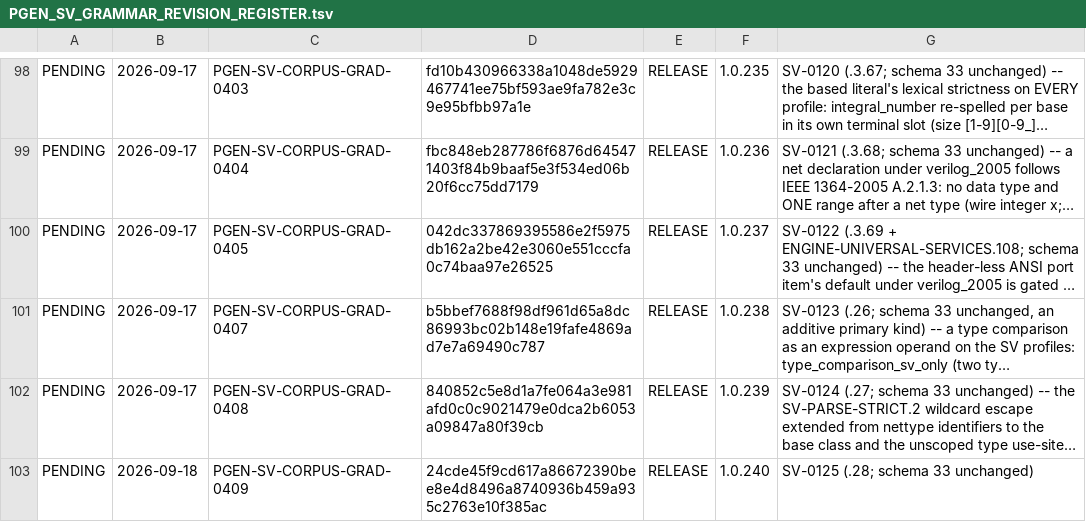
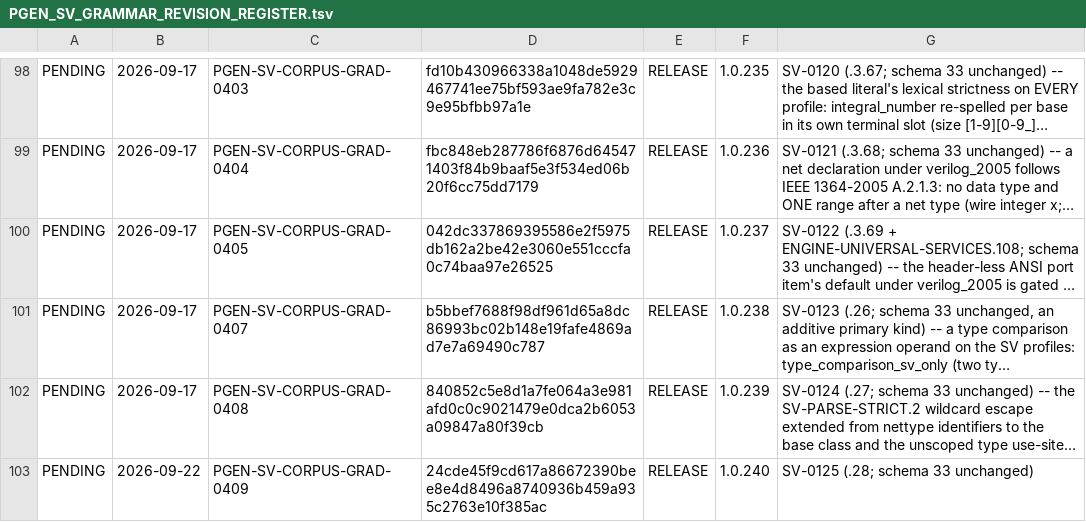
Before and after one commit to rdje/pgen, a TSV file: docs/contracts/PGEN_SV_GRAMMAR_REVISION_REGISTER.tsv, drawn as a sheet; only a part is shown, gaps mark what is left out; long unchanged cells end in …; the diff names each change by its address in the sheet, - before the commit and + after, or states it on an @@ line.

Commit message:
PGEN-SV-CORPUS-GRAD-0409 (correction — the .28 release records carried the drafting date 2026-09-18; release 1.0.240 landed 2026-09-22 (9baaed9b2). Date corrected forward in the task leaf, the ledger row, the revision register row, the SV parser book changelog heading, the integration contract note, CHANGES.md, DEVELOPMENT_NOTES.md, TASK_TREE.md and MEMORY.md; no grammar, Rust, generated or answer-key bytes.)

```diff
--- a/docs/contracts/PGEN_SV_GRAMMAR_REVISION_REGISTER.tsv
+++ b/docs/contracts/PGEN_SV_GRAMMAR_REVISION_REGISTER.tsv
-B103: 2026-09-18
+B103: 2026-09-22
```
Also changed, not shown: 29 other files.
